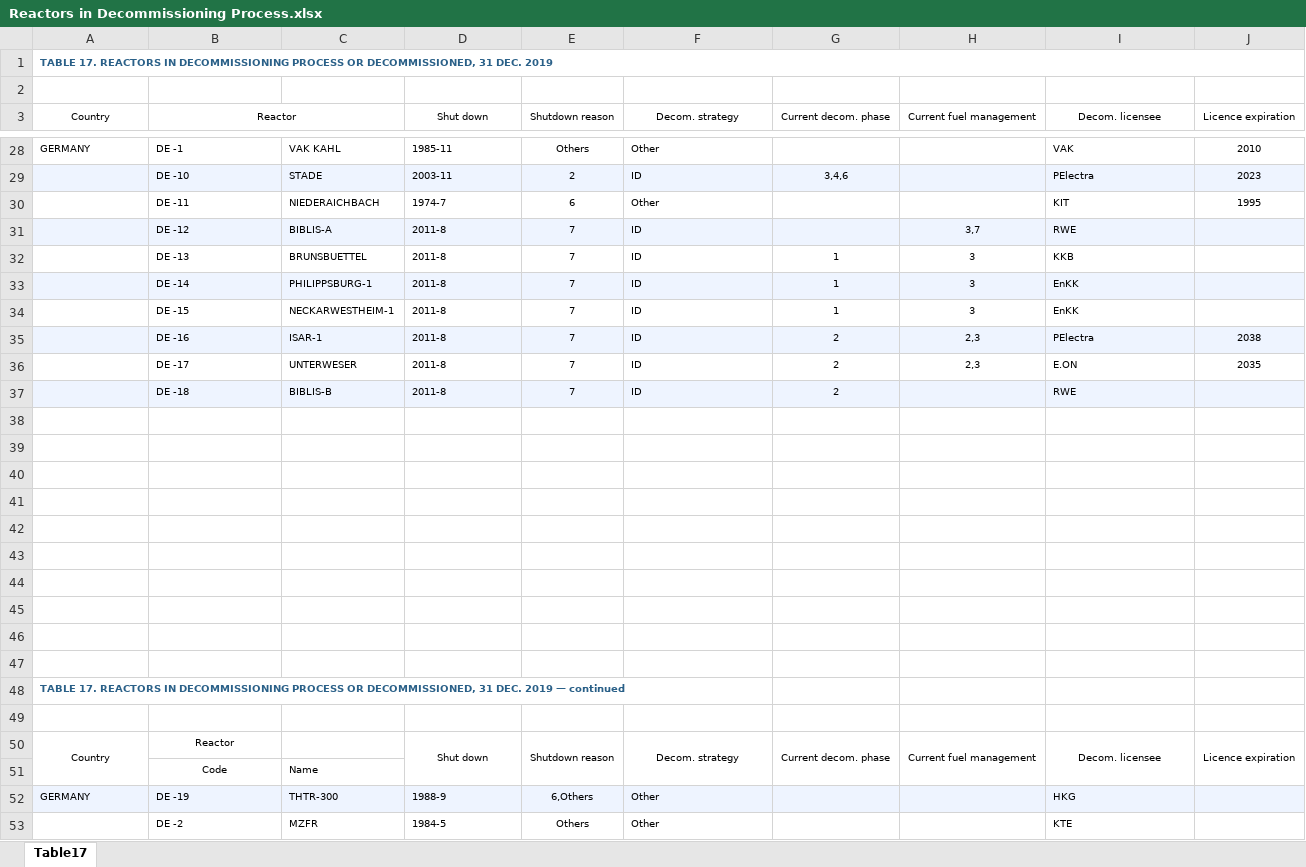
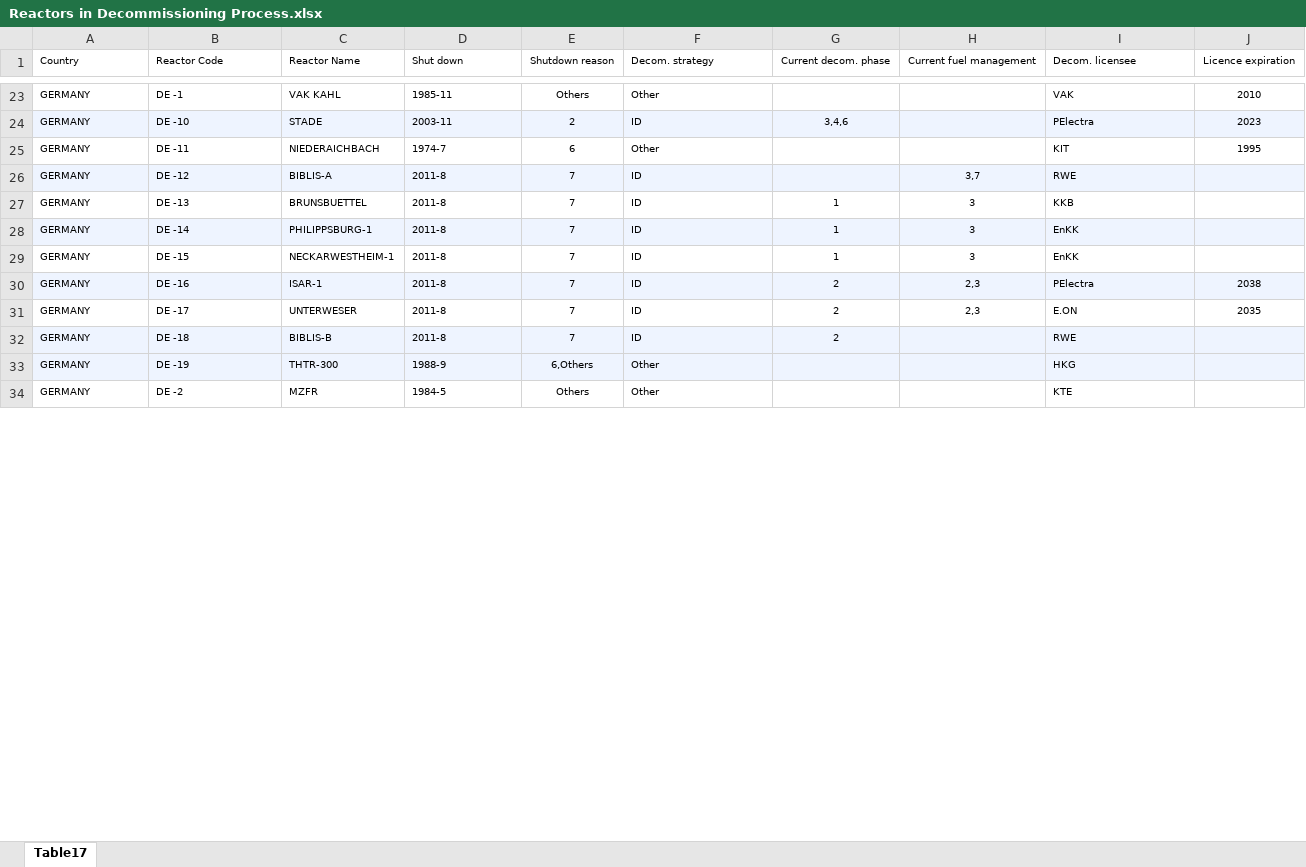
Before and after one commit to d-bowen/nuclear-history-capstone, an Excel workbook: data/reactors/Reactors in Decommissioning Process.xlsx, sheet Table17, drawn as a sheet; only a part is shown, gaps mark what is left out; values as stored, in another font and other column widths than the file's, no borders; removed rows and columns are numbered as before the commit, all else as after; the diff covers the shown part only; the diff names each change by its address in the sheet, - before the commit and + after, or states it on an @@ line.

```diff
--- a/data/reactors/Reactors in Decommissioning Process.xlsx (sheet Table17)
+++ b/data/reactors/Reactors in Decommissioning Process.xlsx (sheet Table17)
-row 1: TABLE 17. REACTORS IN DECOMMISSIONING PROCESS OR DECOMMISSIONED, 31 DEC. 2019
-row 2: (empty)
-A1:B1 alignment: center
+A1:B1 alignment: left
-A3:A4 merged
-B1: Reactor
+B1: Reactor Code
-B3:C3 merged
-C1: (empty)
+C1: Reactor Name
-D1 alignment: center
+D1 alignment: left
-D3:D4 merged
-E3:E4 merged
-F1 alignment: center
+F1 alignment: left
-F3:F4 merged
-G3:G4 merged
-H3:H4 merged
-I1 alignment: center
+I1 alignment: left
-I3:I4 merged
-J3:J4 merged
-A24:A32 (Country): (empty)
+A24:A32 (Country): GERMANY
-row 38: (empty)
-row 39: (empty)
-row 40: (empty)
-row 41: (empty)
-row 42: (empty)
-row 43: (empty)
-row 44: (empty)
-row 45: (empty)
-row 46: (empty)
-row 47: (empty)
-row 48: TABLE 17. REACTORS IN DECOMMISSIONING PROCESS OR DECOMMISSIONED, 31 DEC. 2019 — continued
-row 49: (empty)
-row 50: Country | Reactor |  | Shut down | Shutdown reason | Decom. strategy | Current decom. phase | Current fuel management | Decom. licensee | Licence expiration
-row 51:  | Code | Name
-A34 (Country): (empty)
+A34 (Country): GERMANY
```
Also changed, not shown: 74 removed rows and 118 edited cells elsewhere in this sheet, data/reactors/Reactors Permanently Shut Down.xlsx, 24 other files.
